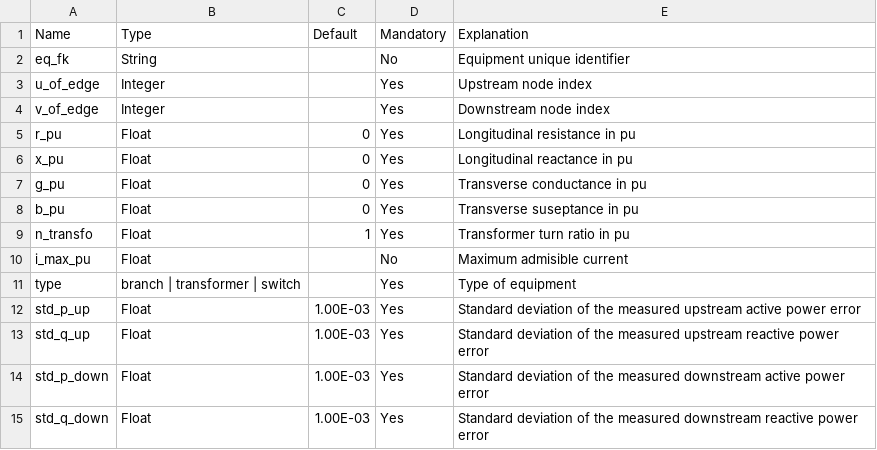
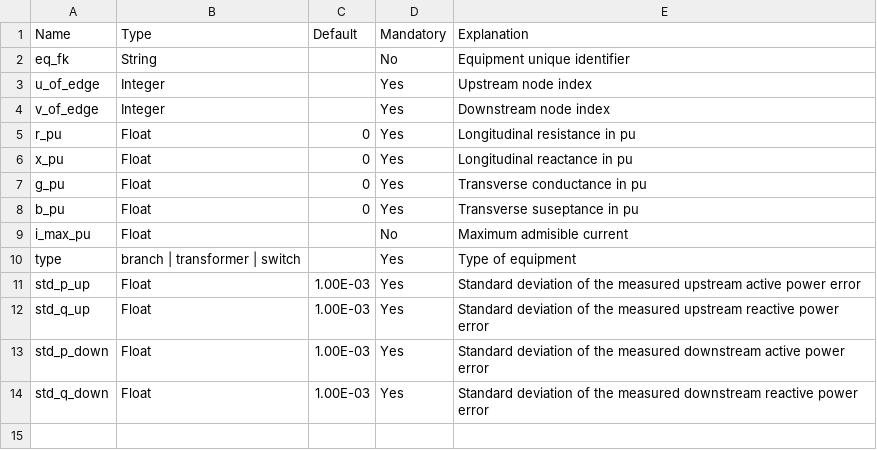
Before and after one commit to heig-vd-ie/dig-a-plan-optimization, a CSV file: docs/tables/edge_data_docs.csv, drawn as a sheet; the diff names each change by its address in the sheet, - before the commit and + after, or states it on an @@ line.

Commit message:
refactor: remove 'n_transfo' from edge data schema and related calculations for consistency

```diff
--- a/docs/tables/edge_data_docs.csv
+++ b/docs/tables/edge_data_docs.csv
-row 9: n_transfo | Float | 1 | Yes | Transformer turn ratio in pu
```
Also changed, not shown: 9 other files.
